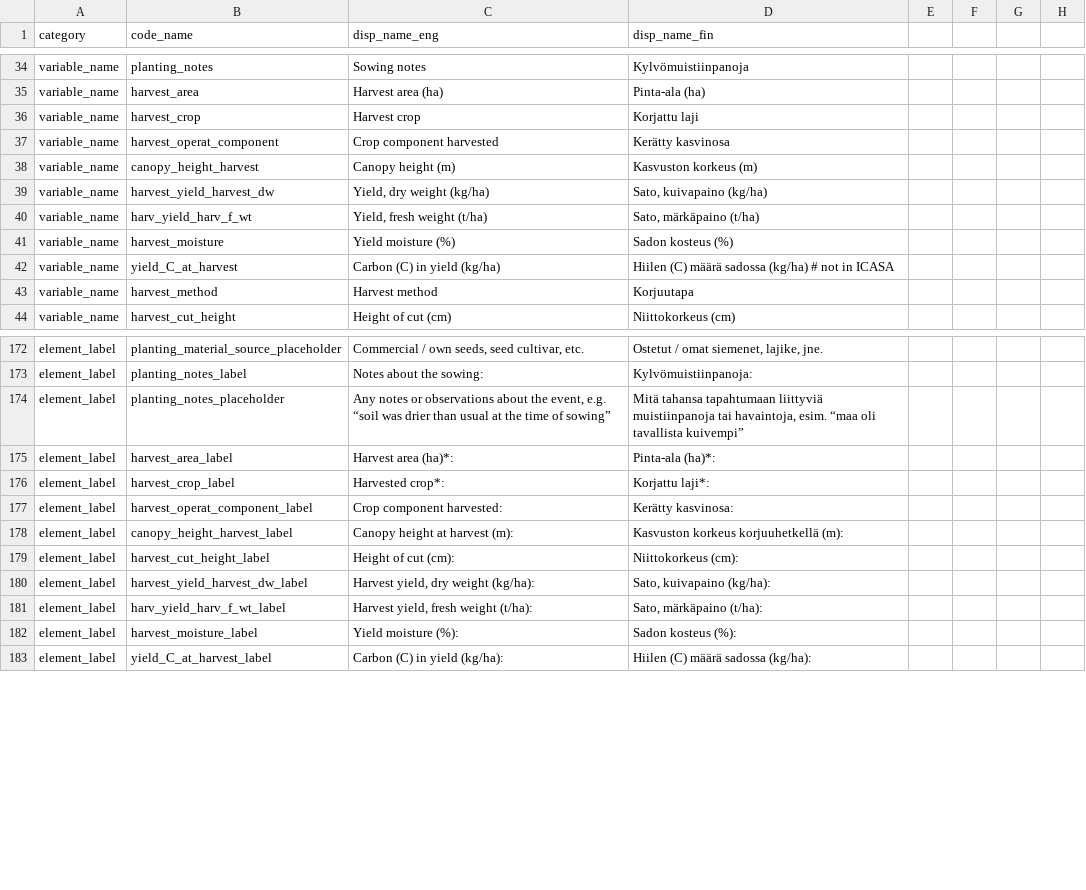
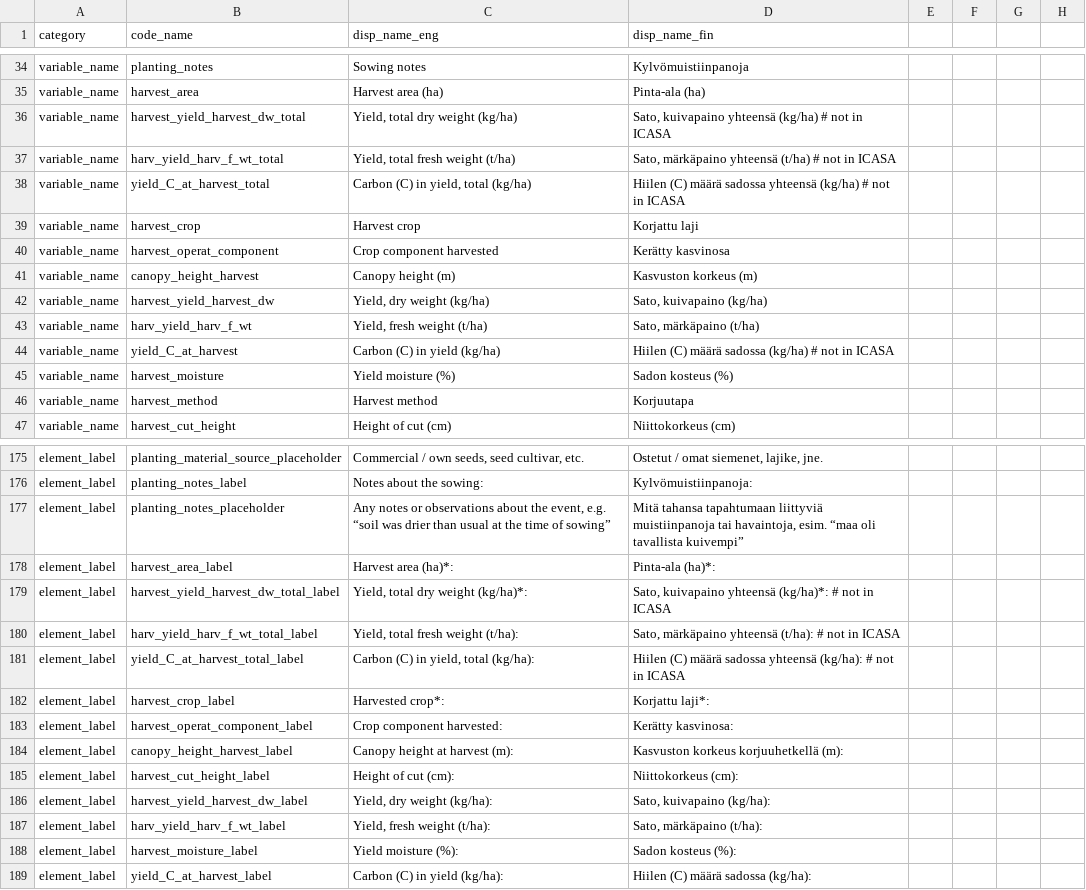
Before and after one commit to PecanProject/fieldactivity, a CSV file: data/display_names.csv, drawn as a sheet; only a part is shown, gaps mark what is left out.

Commit message:
Add total harvest yield tags

```diff
--- a/data/display_names.csv
+++ b/data/display_names.csv
@@ -35,2 +35,5 @@ variable_name,planting_notes,Sowing notes,Kylvömuistiinpanoja
 variable_name,harvest_area,Harvest area (ha),Pinta-ala (ha)
+variable_name,harvest_yield_harvest_dw_total,"Yield, total dry weight (kg/ha)","Sato, kuivapaino yhteensä (kg/ha)" # not in ICASA
+variable_name,harv_yield_harv_f_wt_total,"Yield, total fresh weight (t/ha)","Sato, märkäpaino yhteensä (t/ha)" # not in ICASA
+variable_name,yield_C_at_harvest_total,"Carbon (C) in yield, total (kg/ha)",Hiilen (C) määrä sadossa yhteensä (kg/ha) # not in ICASA
 variable_name,harvest_crop,Harvest crop,Korjattu laji
@@ -40,4 +43,4 @@ variable_name,harvest_yield_harvest_dw,"Yield, dry weight (kg/ha)","Sato, kuivap
 variable_name,harv_yield_harv_f_wt,"Yield, fresh weight (t/ha)","Sato, märkäpaino (t/ha)"
+variable_name,yield_C_at_harvest,Carbon (C) in yield (kg/ha),Hiilen (C) määrä sadossa (kg/ha) # not in ICASA
 variable_name,harvest_moisture,Yield moisture (%),Sadon kosteus (%)
-variable_name,yield_C_at_harvest,Carbon (C) in yield (kg/ha),Hiilen (C) määrä sadossa (kg/ha) # not in ICASA
 variable_name,harvest_method,Harvest method,Korjuutapa
@@ -175,2 +178,5 @@ element_label,planting_notes_placeholder,"Any notes or observations about the ev
 element_label,harvest_area_label,Harvest area (ha)*:,Pinta-ala (ha)*:
+element_label,harvest_yield_harvest_dw_total_label,"Yield, total dry weight (kg/ha)*:","Sato, kuivapaino yhteensä (kg/ha)*:" # not in ICASA
+element_label,harv_yield_harv_f_wt_total_label,"Yield, total fresh weight (t/ha):","Sato, märkäpaino yhteensä (t/ha):" # not in ICASA
+element_label,yield_C_at_harvest_total_label,"Carbon (C) in yield, total (kg/ha):",Hiilen (C) määrä sadossa yhteensä (kg/ha): # not in ICASA
 element_label,harvest_crop_label,Harvested crop*:,Korjattu laji*:
@@ -179,4 +185,4 @@ element_label,canopy_height_harvest_label,Canopy height at harvest (m):,Kasvusto
 element_label,harvest_cut_height_label,Height of cut (cm):,Niittokorkeus (cm):
-element_label,harvest_yield_harvest_dw_label,"Harvest yield, dry weight (kg/ha):","Sato, kuivapaino (kg/ha):"
-element_label,harv_yield_harv_f_wt_label,"Harvest yield, fresh weight (t/ha):","Sato, märkäpaino (t/ha):"
+element_label,harvest_yield_harvest_dw_label,"Yield, dry weight (kg/ha):","Sato, kuivapaino (kg/ha):"
+element_label,harv_yield_harv_f_wt_label,"Yield, fresh weight (t/ha):","Sato, märkäpaino (t/ha):"
 element_label,harvest_moisture_label,"Yield moisture (%):","Sadon kosteus (%):"
```
Also changed, not shown: 2 other files.
